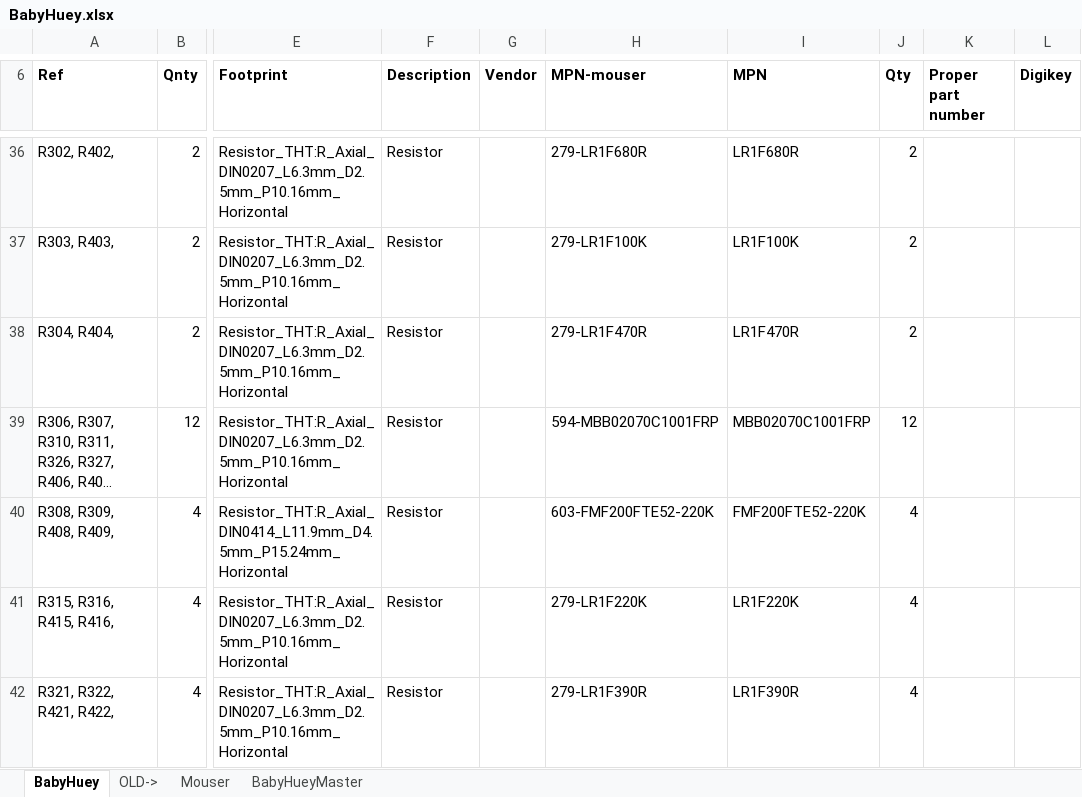
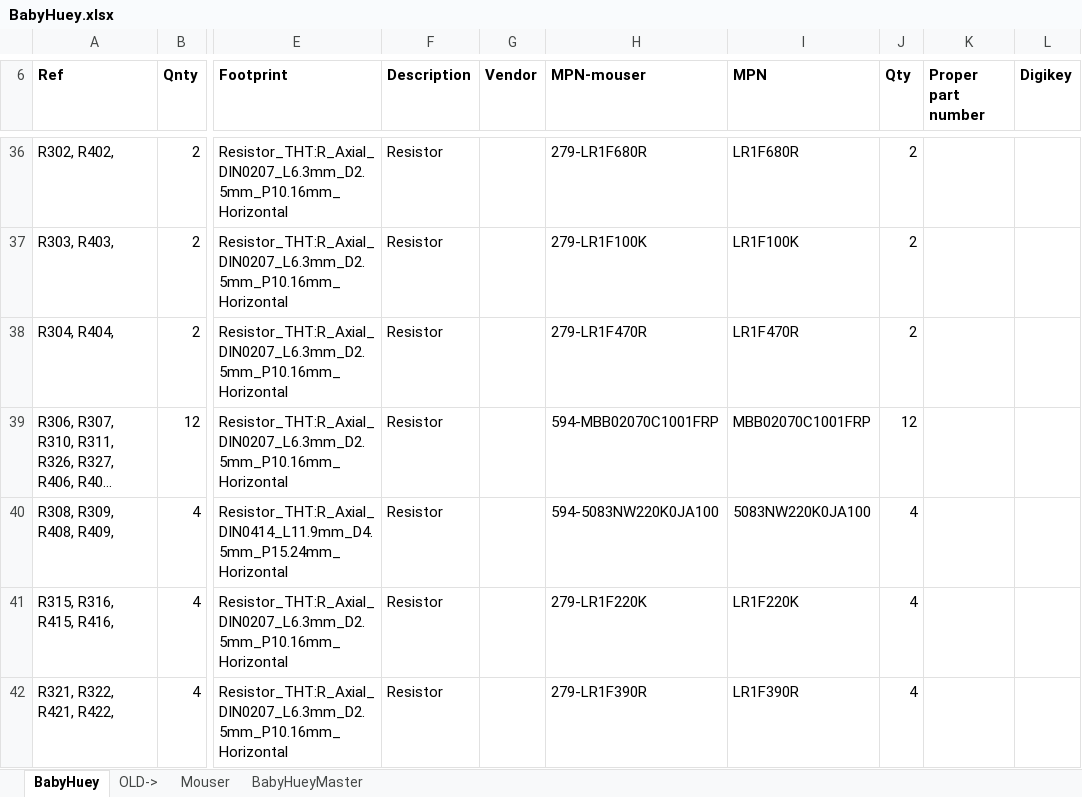
Before and after one commit to tristancollins/HiFi-BabyHuey, an Excel workbook: BabyHuey.xlsx, sheet BabyHuey, drawn as a sheet; only a part is shown, gaps mark what is left out; long unchanged cells end in …; values as stored, in another font and other column widths than the file's, no borders; the diff names each change by its address in the sheet, - before the commit and + after, or states it on an @@ line.

Commit message:
Update BoM

```diff
--- a/BabyHuey.xlsx (sheet BabyHuey)
+++ b/BabyHuey.xlsx (sheet BabyHuey)
-H40 (MPN-mouser): 603-FMF200FTE52-220K
+H40 (MPN-mouser): 594-5083NW220K0JA100
-I40 (MPN): FMF200FTE52-220K
+I40 (MPN): 5083NW220K0JA100
```
